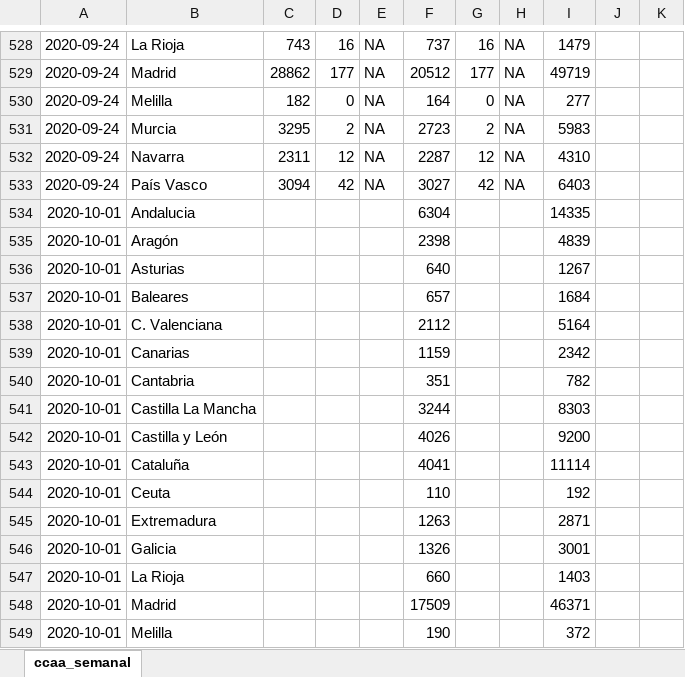
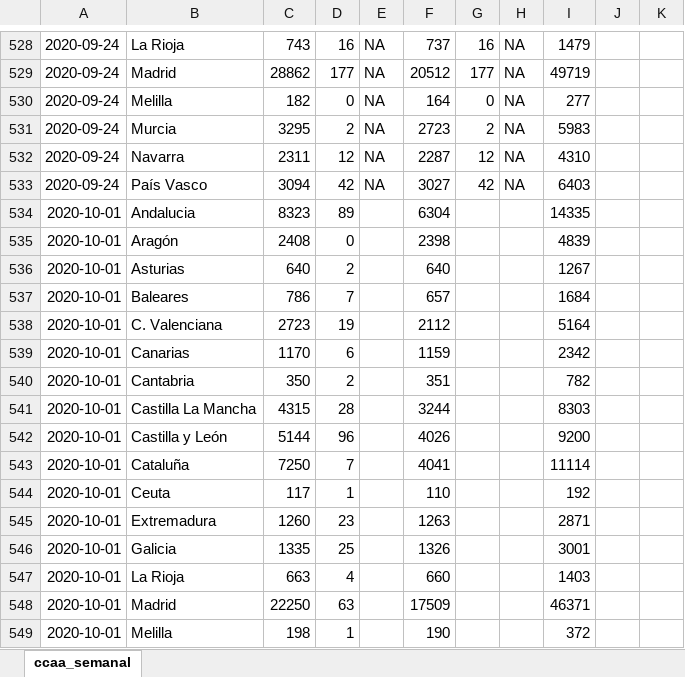
Before and after one commit to IsaacMartindeDiego/covid_isss, an Excel workbook: ccaa_semanal_14_7_recalculo.xlsx, sheet ccaa_semanal, drawn as a sheet; only a part is shown, gaps mark what is left out; values as stored, in another font and other column widths than the file's, no borders; the diff covers the shown part only; the diff names each change by its address in the sheet, - before the commit and + after, or states it on an @@ line.

Commit message:
cambios semanales

```diff
--- a/ccaa_semanal_14_7_recalculo.xlsx (sheet ccaa_semanal)
+++ b/ccaa_semanal_14_7_recalculo.xlsx (sheet ccaa_semanal)
-C534: (empty)
+C534: 8323
-D534: (empty)
+D534: 89
-C535: (empty)
+C535: 2408
-D535: (empty)
+D535: 0
-C536: (empty)
+C536: 640
-D536: (empty)
+D536: 2
-C537: (empty)
+C537: 786
-D537: (empty)
+D537: 7
-C538: (empty)
+C538: 2723
-D538: (empty)
+D538: 19
-C539: (empty)
+C539: 1170
-D539: (empty)
+D539: 6
-C540: (empty)
+C540: 350
-D540: (empty)
+D540: 2
-C541: (empty)
+C541: 4315
-D541: (empty)
+D541: 28
-C542: (empty)
+C542: 5144
-D542: (empty)
+D542: 96
-C543: (empty)
+C543: 7250
-D543: (empty)
+D543: 7
-C544: (empty)
+C544: 117
-D544: (empty)
+D544: 1
-C545: (empty)
+C545: 1260
-D545: (empty)
+D545: 23
-C546: (empty)
+C546: 1335
-D546: (empty)
+D546: 25
-C547: (empty)
+C547: 663
-D547: (empty)
+D547: 4
-C548: (empty)
+C548: 22250
-D548: (empty)
+D548: 63
-C549: (empty)
+C549: 198
-D549: (empty)
+D549: 1
```
Also changed, not shown: 76 added rows and 6 edited cells elsewhere in this sheet, ccaa_semanal_14_7.xlsx, 8 other files.
